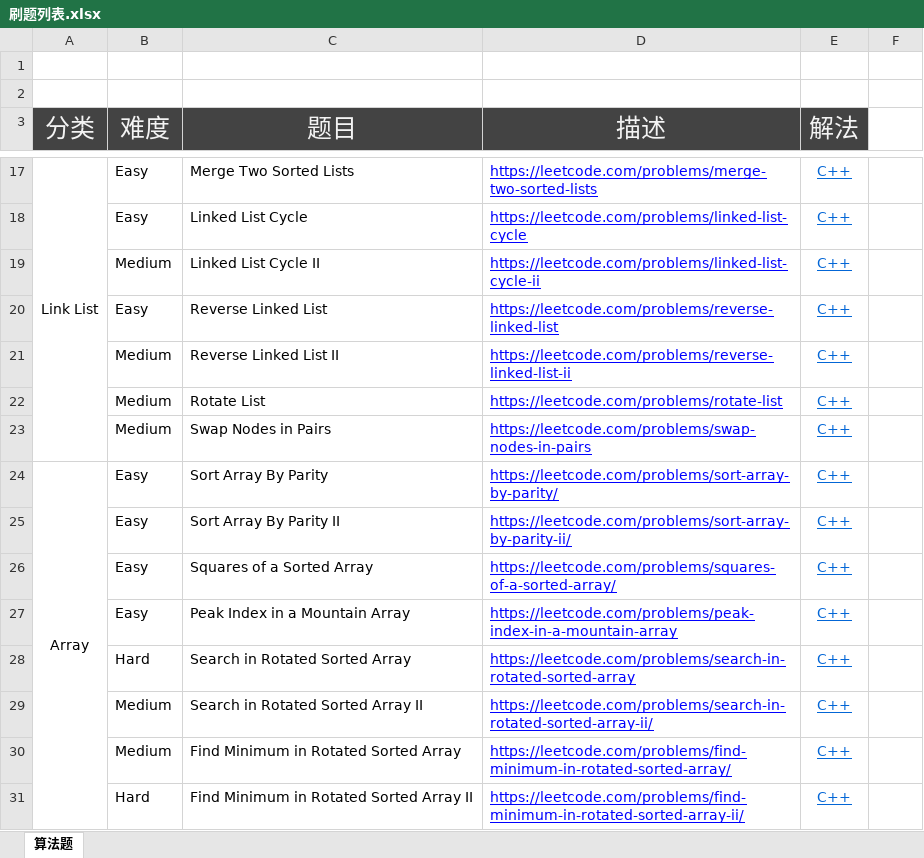
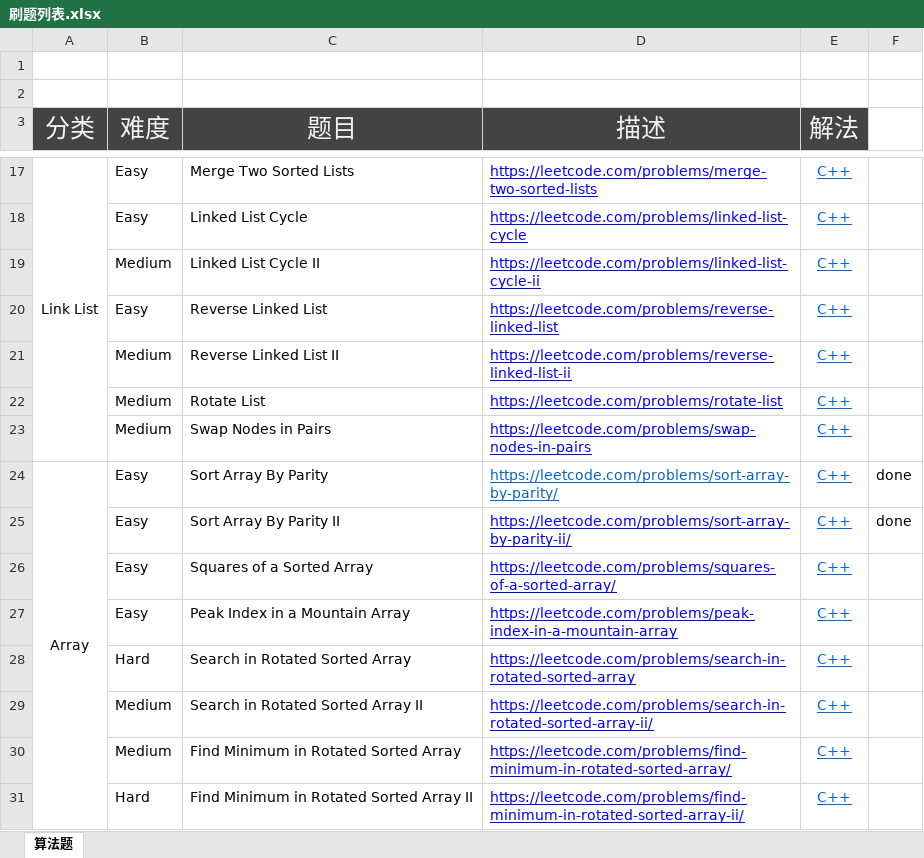
Before and after one commit to lyandut/MyLeetCode, an Excel workbook: 刷题列表.xlsx, sheet 算法题, drawn as a sheet; only a part is shown, gaps mark what is left out; values as stored, in another font and other column widths than the file's, no borders; the diff names each change by its address in the sheet, - before the commit and + after, or states it on an @@ line.

```diff
--- a/刷题列表.xlsx (sheet 算法题)
+++ b/刷题列表.xlsx (sheet 算法题)
-D24 text colour: #0000FF
+D24 text colour: #0563C1
-F24:F25: (empty)
+F24:F25: done
```
Also changed, not shown: 6 other files.
